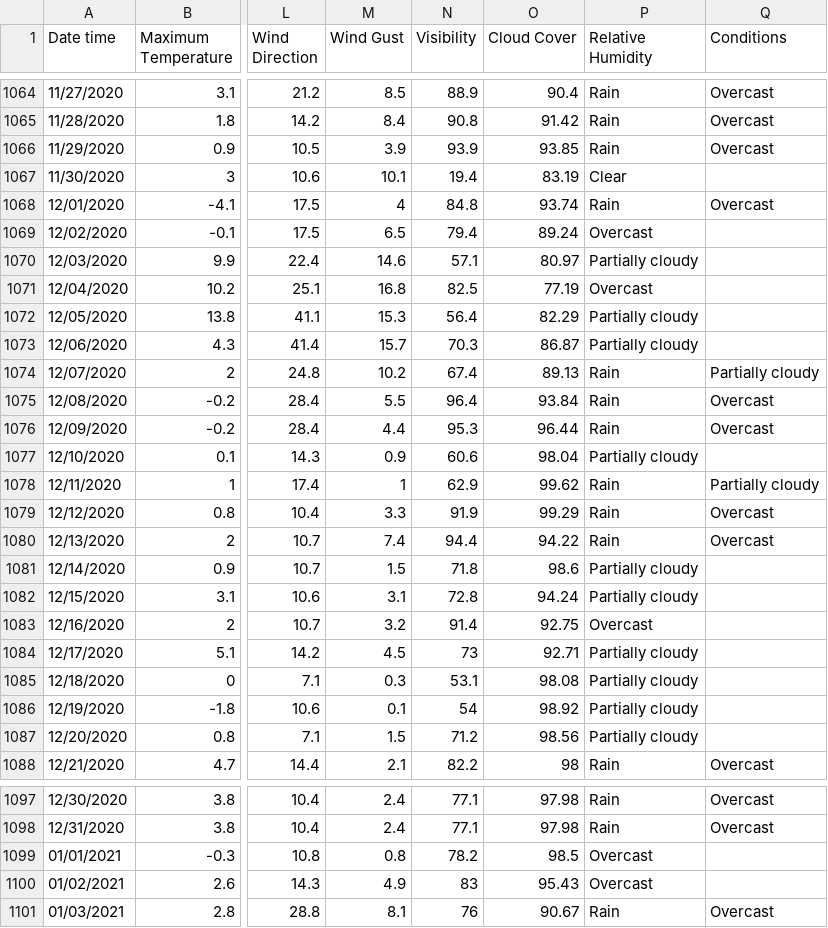
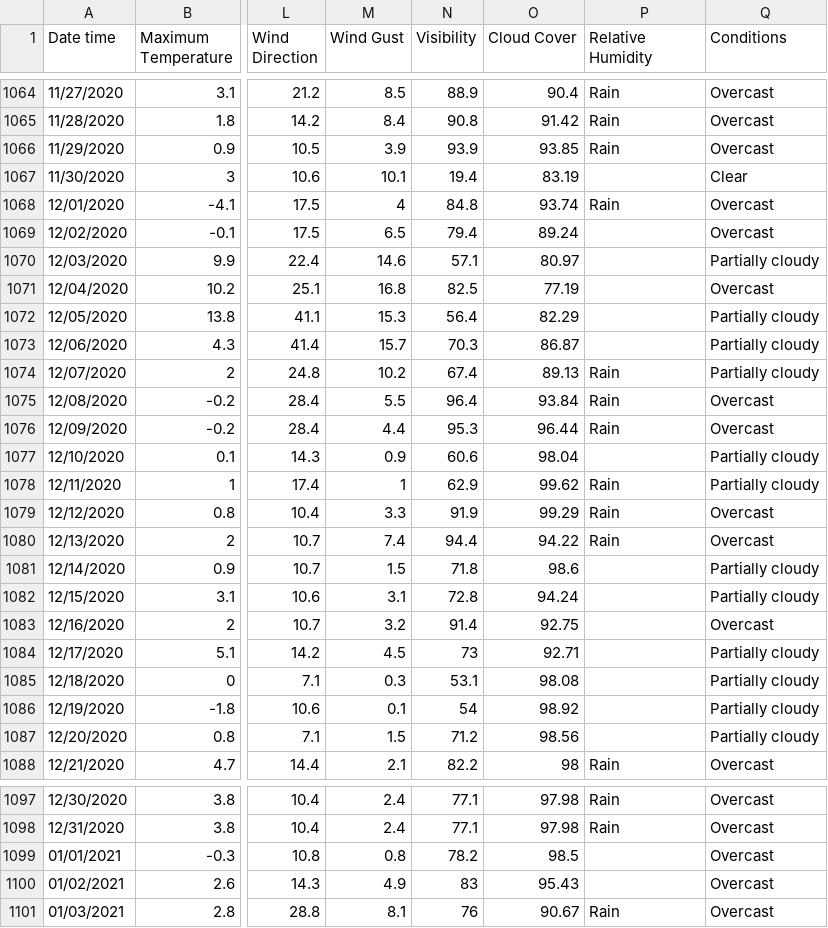
Before and after one commit to Aleksandra0/Projekt_ESI, a CSV file: pogoda.csv, drawn as a sheet; only a part is shown, gaps mark what is left out; the diff covers the shown part only; the diff names each change by its address in the sheet, - before the commit and + after, or states it on an @@ line.

```diff
--- a/pogoda.csv
+++ b/pogoda.csv
-P1067 (Relative Humidity): Clear
+P1067 (Relative Humidity): (empty)
-Q1067 (Conditions): (empty)
+Q1067 (Conditions): Clear
-P1069 (Relative Humidity): Overcast
+P1069 (Relative Humidity): (empty)
-Q1069 (Conditions): (empty)
+Q1069 (Conditions): Overcast
-P1070 (Relative Humidity): Partially cloudy
+P1070 (Relative Humidity): (empty)
-Q1070 (Conditions): (empty)
+Q1070 (Conditions): Partially cloudy
-P1071 (Relative Humidity): Overcast
+P1071 (Relative Humidity): (empty)
-Q1071 (Conditions): (empty)
+Q1071 (Conditions): Overcast
-P1072:P1073 (Relative Humidity): Partially cloudy
+P1072:P1073 (Relative Humidity): (empty)
-Q1072:Q1073 (Conditions): (empty)
+Q1072:Q1073 (Conditions): Partially cloudy
-P1077 (Relative Humidity): Partially cloudy
+P1077 (Relative Humidity): (empty)
-Q1077 (Conditions): (empty)
+Q1077 (Conditions): Partially cloudy
-P1081:P1082 (Relative Humidity): Partially cloudy
+P1081:P1082 (Relative Humidity): (empty)
-Q1081:Q1082 (Conditions): (empty)
+Q1081:Q1082 (Conditions): Partially cloudy
-P1083 (Relative Humidity): Overcast
+P1083 (Relative Humidity): (empty)
-Q1083 (Conditions): (empty)
+Q1083 (Conditions): Overcast
-P1084:P1087 (Relative Humidity): Partially cloudy
+P1084:P1087 (Relative Humidity): (empty)
-Q1084:Q1087 (Conditions): (empty)
+Q1084:Q1087 (Conditions): Partially cloudy
-P1099:P1100 (Relative Humidity): Overcast
+P1099:P1100 (Relative Humidity): (empty)
-Q1099:Q1100 (Conditions): (empty)
+Q1099:Q1100 (Conditions): Overcast
```
Also changed, not shown: 44 edited cells elsewhere in this file.
